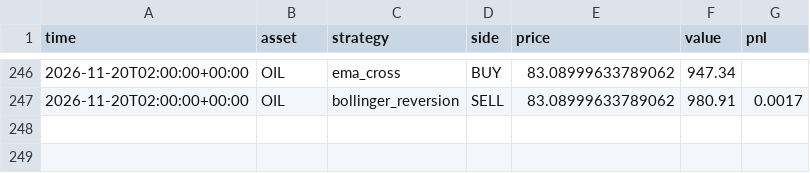
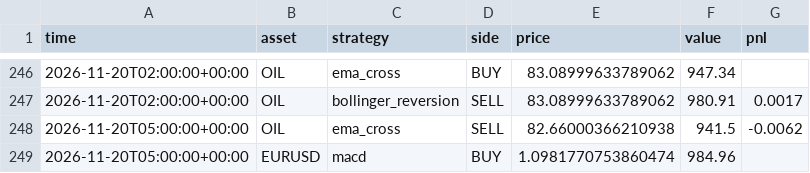
Before and after one commit to RocketLutzk/tradesim, a CSV file: data/trades.csv, drawn as a sheet; only a part is shown, gaps mark what is left out.

```diff
--- a/data/trades.csv
+++ b/data/trades.csv
@@ -247 +247,3 @@ time,asset,strategy,side,price,value,pnl
 2026-11-20T02:00:00+00:00,OIL,bollinger_reversion,SELL,83.08999633789062,980.91,0.0017
+2026-11-20T05:00:00+00:00,OIL,ema_cross,SELL,82.66000366210938,941.5,-0.0062
+2026-11-20T05:00:00+00:00,EURUSD,macd,BUY,1.0981770753860474,984.96,
```
Also changed, not shown: 2 other files.
